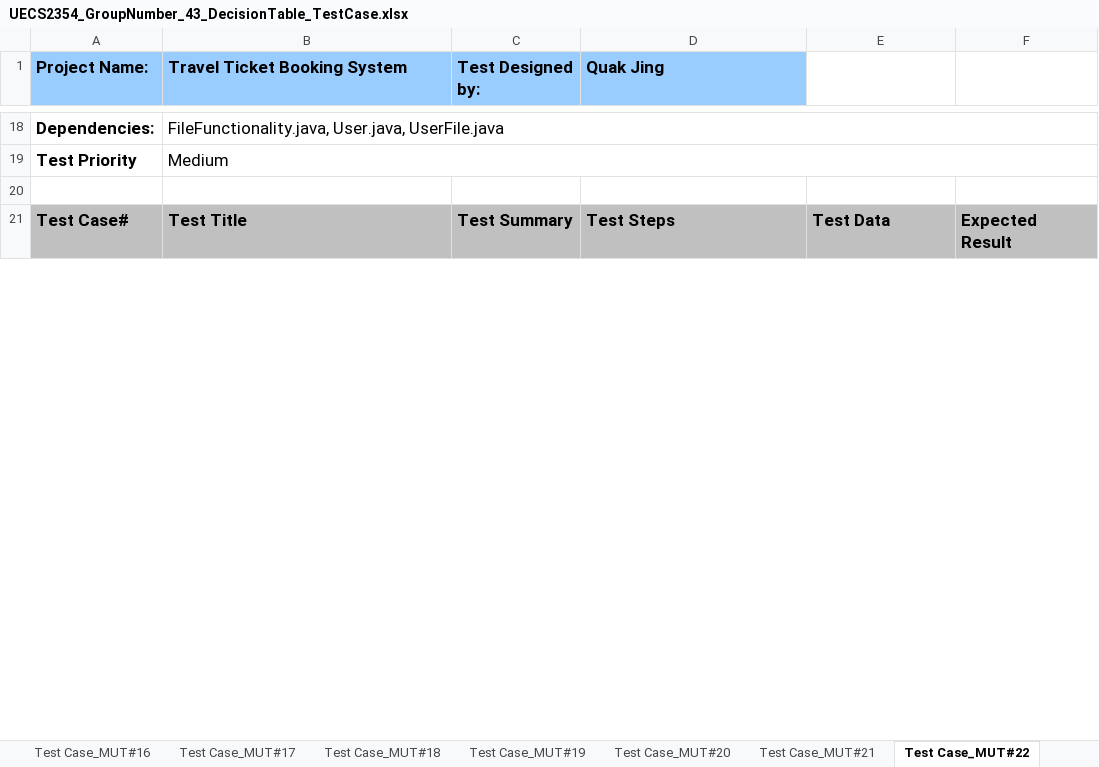
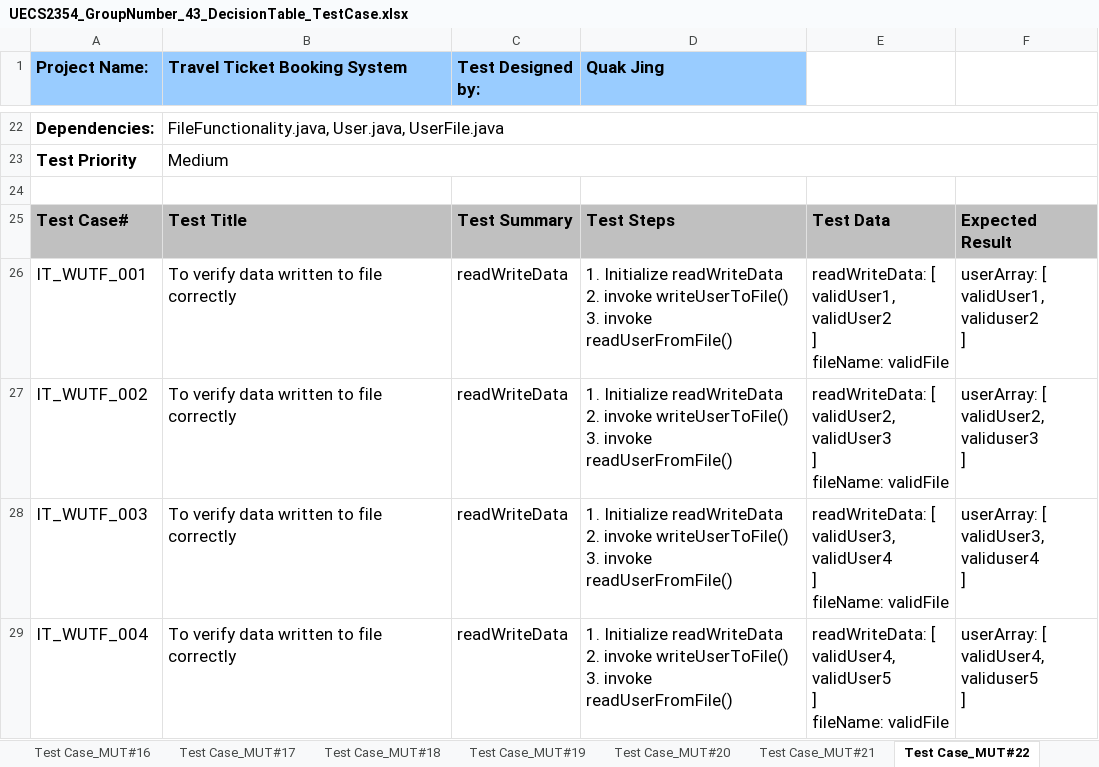
Before and after one commit to flamneX/Travel-Ticket-Booking-System, an Excel workbook: UECS2354_GroupNumber_43_DecisionTable_TestCase.xlsx, sheet Test Case_MUT#22, drawn as a sheet; only a part is shown, gaps mark what is left out; values as stored, in another font and other column widths than the file's, no borders; ↵ is a line break in a cell; the diff covers the shown part only; the diff names each change by its address in the sheet, - before the commit and + after, or states it on an @@ line.

Commit message:
Audited Test Design

```diff
--- a/UECS2354_GroupNumber_43_DecisionTable_TestCase.xlsx (sheet Test Case_MUT#22)
+++ b/UECS2354_GroupNumber_43_DecisionTable_TestCase.xlsx (sheet Test Case_MUT#22)
+row 26: IT_WUTF_001 | To verify data written to file correctly | readWriteData | 1. Initialize readWriteData ↵ 2. invoke writeUserToFile() ↵ 3. invoke readUserFromFile() | readWriteData: [ ↵ validUser1, ↵ validUser2 ↵ ] ↵ fileName: validFile | userArray: [ ↵ validUser1, ↵ validuser2 ↵ ]
+row 27: IT_WUTF_002 | To verify data written to file correctly | readWriteData | 1. Initialize readWriteData ↵ 2. invoke writeUserToFile() ↵ 3. invoke readUserFromFile() | readWriteData: [ ↵ validUser2, ↵ validUser3 ↵ ] ↵ fileName: validFile | userArray: [ ↵ validUser2, ↵ validuser3 ↵ ]
+row 28: IT_WUTF_003 | To verify data written to file correctly | readWriteData | 1. Initialize readWriteData ↵ 2. invoke writeUserToFile() ↵ 3. invoke readUserFromFile() | readWriteData: [ ↵ validUser3, ↵ validUser4 ↵ ] ↵ fileName: validFile | userArray: [ ↵ validUser3, ↵ validuser4 ↵ ]
+row 29: IT_WUTF_004 | To verify data written to file correctly | readWriteData | 1. Initialize readWriteData ↵ 2. invoke writeUserToFile() ↵ 3. invoke readUserFromFile() | readWriteData: [ ↵ validUser4, ↵ validUser5 ↵ ] ↵ fileName: validFile | userArray: [ ↵ validUser4, ↵ validuser5 ↵ ]
```
Also changed, not shown: 5 added rows and 6 edited cells elsewhere in this sheet, sheet Test Case_MUT#6, sheet Test Case_MUT#21, sheet Test Case_MUT#19, sheet Test Case_MUT#20, sheet Test Case_MUT#2, sheet Test Case_MUT#1, 4 more sheets, 2 other files.
